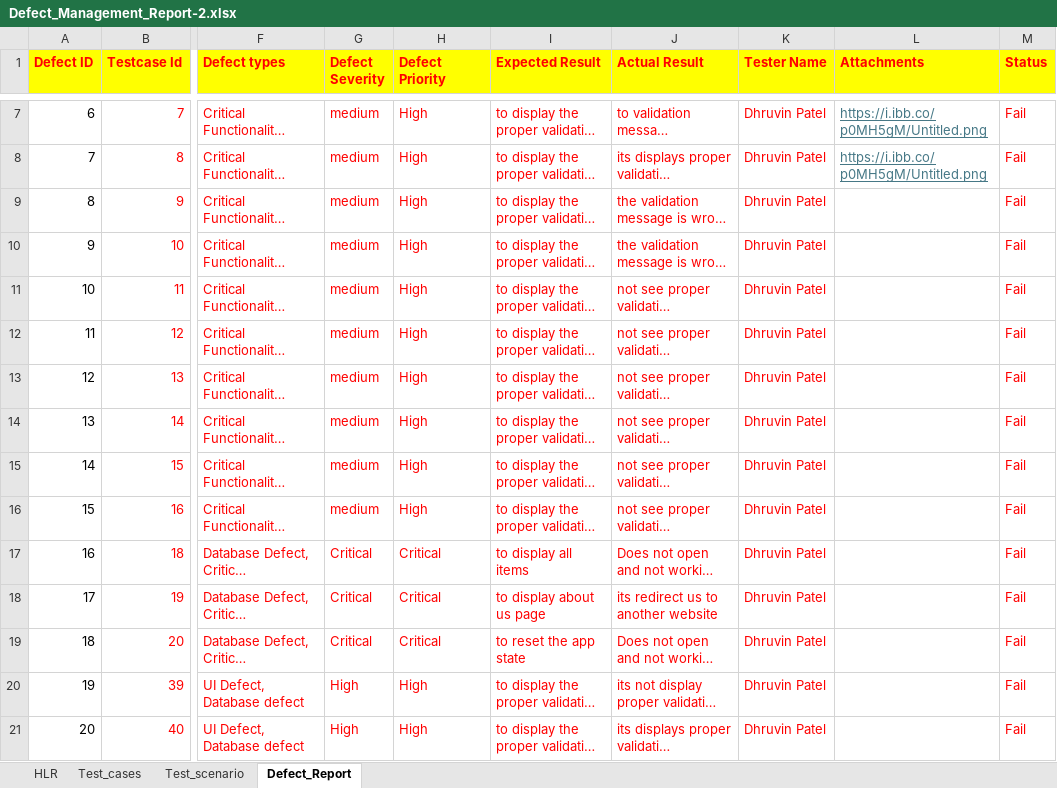
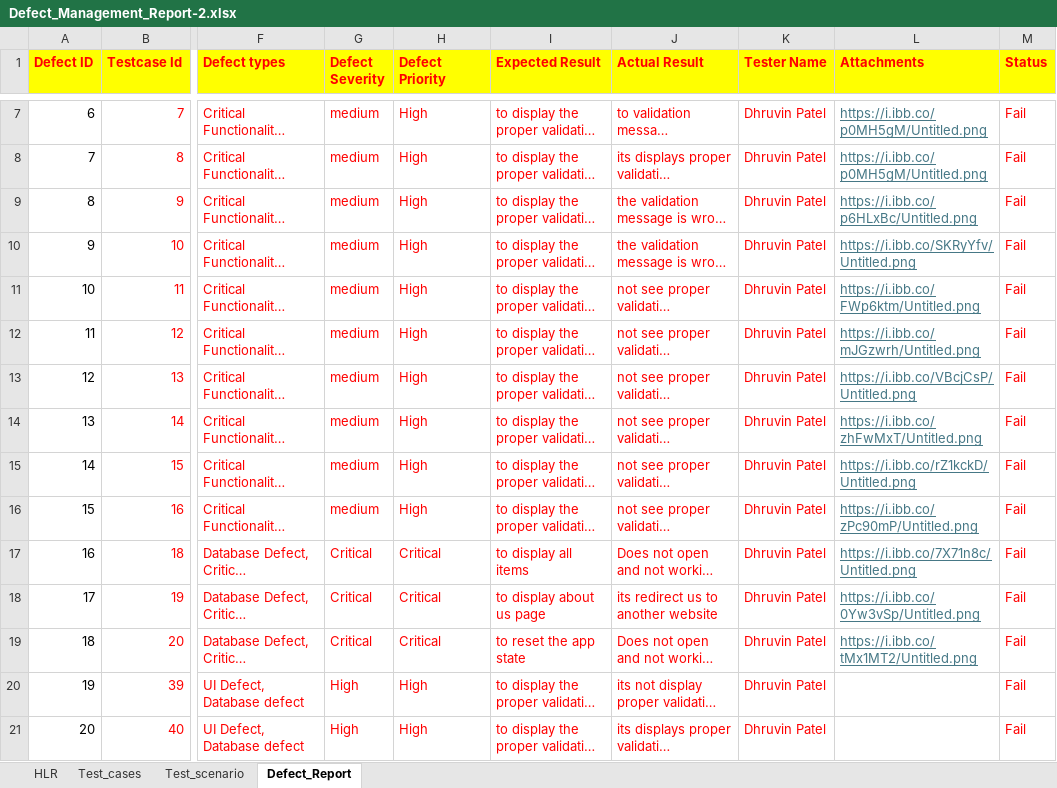
Before and after one commit to DhruvinPatel25/Dhruvin_Testing, an Excel workbook: Projects/Defect Report Website/Defect_Management_Report-2.xlsx, sheet Defect_Report, drawn as a sheet; only a part is shown, gaps mark what is left out; long unchanged cells end in …; values as stored, in another font and other column widths than the file's, no borders; the diff names each change by its address in the sheet, - before the commit and + after, or states it on an @@ line.

Commit message:
update

```diff
--- a/Projects/Defect Report Website/Defect_Management_Report-2.xlsx (sheet Defect_Report)
+++ b/Projects/Defect Report Website/Defect_Management_Report-2.xlsx (sheet Defect_Report)
-L9 (Attachments): (empty)
+L9 (Attachments): https://i.ibb.co/p6HLxBc/Untitled.png
-L10 (Attachments): (empty)
+L10 (Attachments): https://i.ibb.co/SKRyYfv/Untitled.png
-L11 (Attachments): (empty)
+L11 (Attachments): https://i.ibb.co/FWp6ktm/Untitled.png
-L12 (Attachments): (empty)
+L12 (Attachments): https://i.ibb.co/mJGzwrh/Untitled.png
-L13 (Attachments): (empty)
+L13 (Attachments): https://i.ibb.co/VBcjCsP/Untitled.png
-L14 (Attachments): (empty)
+L14 (Attachments): https://i.ibb.co/zhFwMxT/Untitled.png
-L15 (Attachments): (empty)
+L15 (Attachments): https://i.ibb.co/rZ1kckD/Untitled.png
-L16 (Attachments): (empty)
+L16 (Attachments): https://i.ibb.co/zPc90mP/Untitled.png
-L17 (Attachments): (empty)
+L17 (Attachments): https://i.ibb.co/7X71n8c/Untitled.png
-L18 (Attachments): (empty)
+L18 (Attachments): https://i.ibb.co/0Yw3vSp/Untitled.png
-L19 (Attachments): (empty)
+L19 (Attachments): https://i.ibb.co/tMx1MT2/Untitled.png
```
